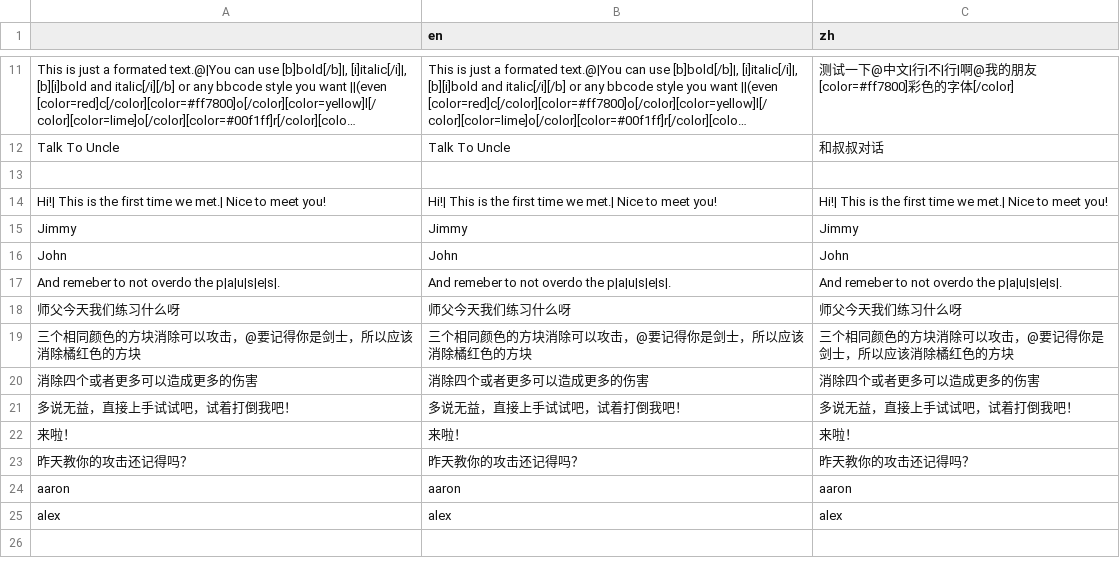
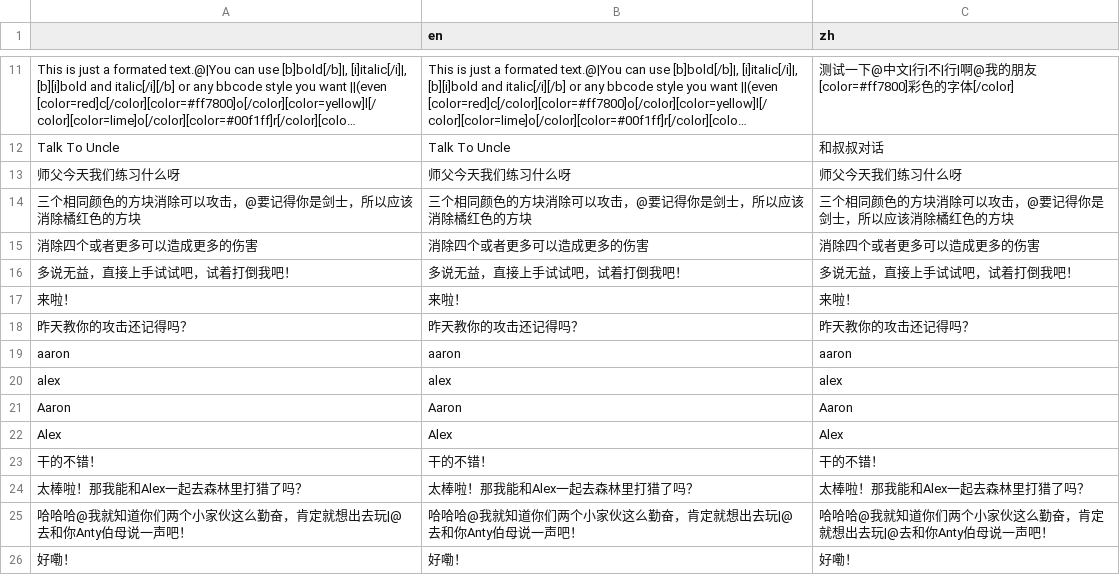
Before and after one commit to flavedogame/match-heros, a CSV file: resources/localization.csv, drawn as a sheet; only a part is shown, gaps mark what is left out; long unchanged cells end in …; removed rows and columns are numbered as before the commit, all else as after; the diff names each change by its address in the sheet, - before the commit and + after, or states it on an @@ line.

```diff
--- a/resources/localization.csv
+++ b/resources/localization.csv
-row 13: (empty)
-row 14: Hi!| This is the first time we met.| Nice to meet you! | Hi!| This is the first time we met.| Nice to meet you! | Hi!| This is the first time we met.| Nice to meet you!
-row 15: Jimmy | Jimmy | Jimmy
-row 16: John | John | John
-row 17: And remeber to not overdo the p|a|u|s|e|s|. | And remeber to not overdo the p|a|u|s|e|s|. | And remeber to not overdo the p|a|u|s|e|s|.
+row 21: Aaron | Aaron | Aaron
+row 22: Alex | Alex | Alex
+row 23: 干的不错！ | 干的不错！ | 干的不错！
+row 24: 太棒啦！那我能和Alex一起去森林里打猎了吗？ | 太棒啦！那我能和Alex一起去森林里打猎了吗？ | 太棒啦！那我能和Alex一起去森林里打猎了吗？
+row 25: 哈哈哈@我就知道你们两个小家伙这么勤奋，肯定就想出去玩|@去和你Anty伯母说一声吧！ | 哈哈哈@我就知道你们两个小家伙这么勤奋，肯定就想出去玩|@去和你Anty伯母说一声吧！ | 哈哈哈@我就知道你们两个小家伙这么勤奋，肯定就想出去玩|@去和你Anty伯母说一声吧！
+row 26: 好嘞！ | 好嘞！ | 好嘞！
```
Also changed, not shown: 21 other files.
